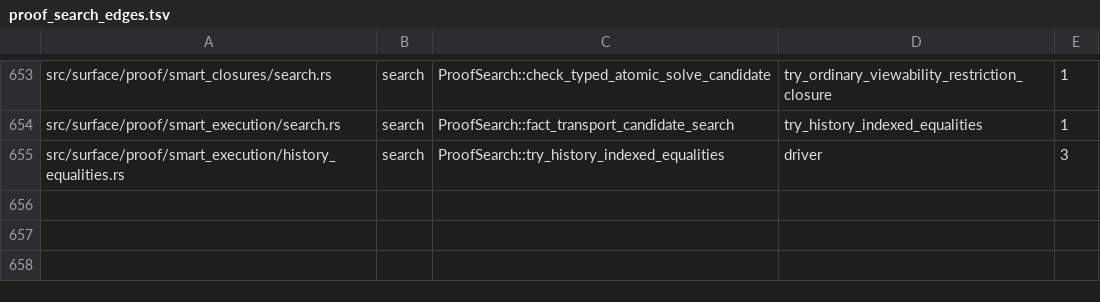
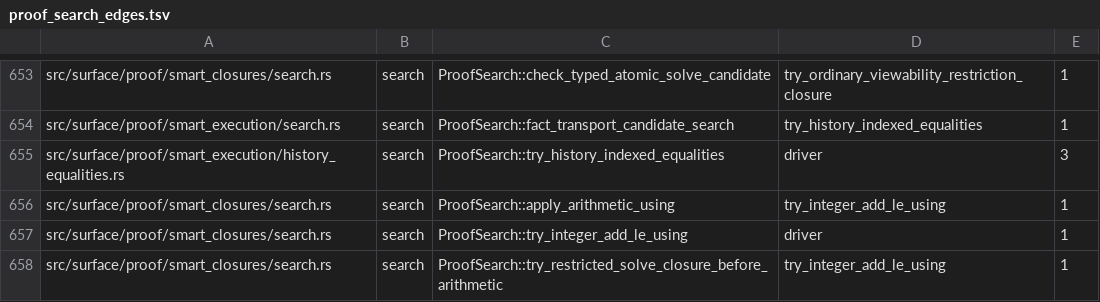
Before and after one commit to clicklang/click, a TSV file: build_support/proof_search_edges.tsv, drawn as a sheet; only a part is shown, gaps mark what is left out; the diff names each change by its address in the sheet, - before the commit and + after, or states it on an @@ line.

Commit message:
Introduce ordinary Integer order axioms and expand selected sums with apply

```diff
--- a/build_support/proof_search_edges.tsv
+++ b/build_support/proof_search_edges.tsv
+row 656: src/surface/proof/smart_closures/search.rs | search | ProofSearch::apply_arithmetic_using | try_integer_add_le_using | 1
+row 657: src/surface/proof/smart_closures/search.rs | search | ProofSearch::try_integer_add_le_using | driver | 1
+row 658: src/surface/proof/smart_closures/search.rs | search | ProofSearch::try_restricted_solve_closure_before_arithmetic | try_integer_add_le_using | 1
```
Also changed, not shown: 11 other files.
